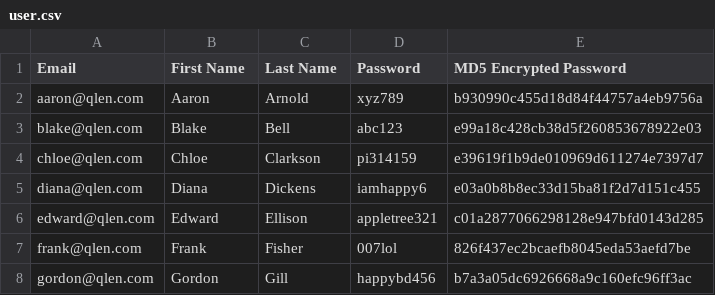
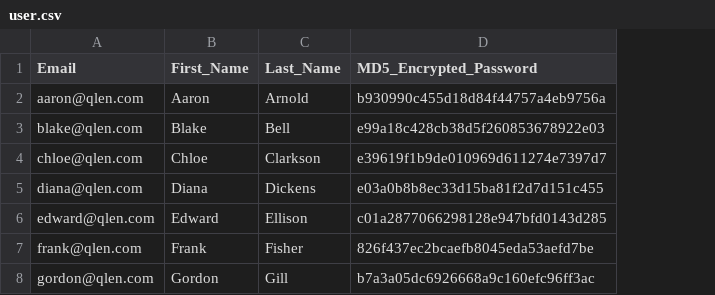
Before and after one commit to jmao44/QueueCheck, a CSV file: demo/dummies/user.csv, drawn as a sheet; removed rows and columns are numbered as before the commit, all else as after; the diff names each change by its address in the sheet, - before the commit and + after, or states it on an @@ line.

Commit message:
script to populate User and Location tables

```diff
--- a/demo/dummies/user.csv
+++ b/demo/dummies/user.csv
-column D (Password), rows 2-8: xyz789 | abc123 | pi314159 | iamhappy6 | appletree321 | 007lol | happybd456
-B1: First Name
+B1: First_Name
-C1: Last Name
+C1: Last_Name
-D1: MD5 Encrypted Password
+D1: MD5_Encrypted_Password
```
Also changed, not shown: 2 other files.
